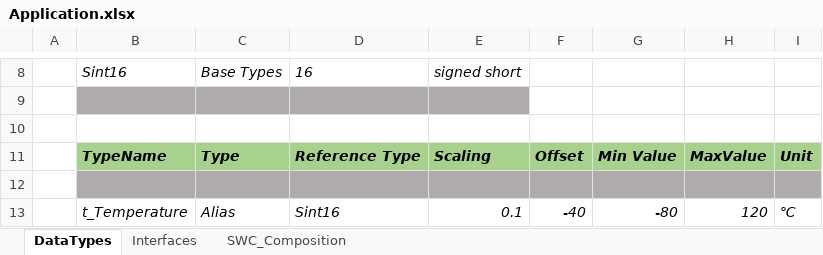
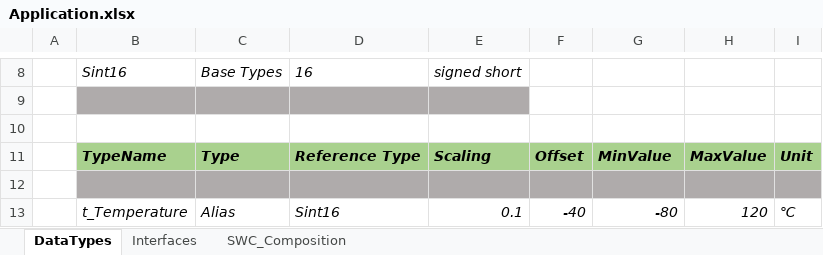
Before and after one commit to PeaceZhang/ArxmlTools, an Excel workbook: Import/Application.xlsx, sheet DataTypes, drawn as a sheet; only a part is shown, gaps mark what is left out; values as stored, in another font and other column widths than the file's, no borders; the diff names each change by its address in the sheet, - before the commit and + after, or states it on an @@ line.

Commit message:
get alias type form import

```diff
--- a/Import/Application.xlsx (sheet DataTypes)
+++ b/Import/Application.xlsx (sheet DataTypes)
-G11: Min Value
+G11: MinValue
```
Also changed, not shown: 1 other file.
